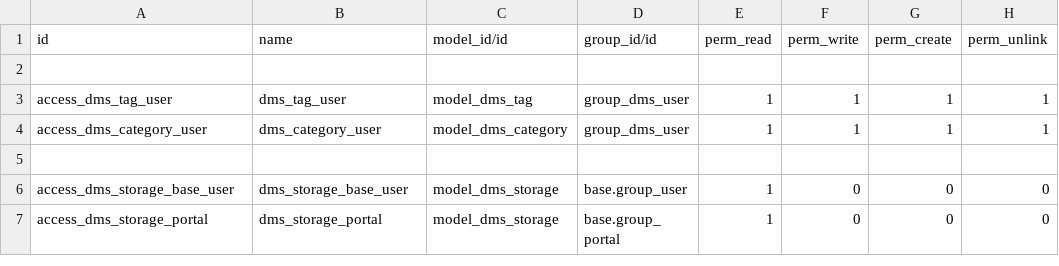
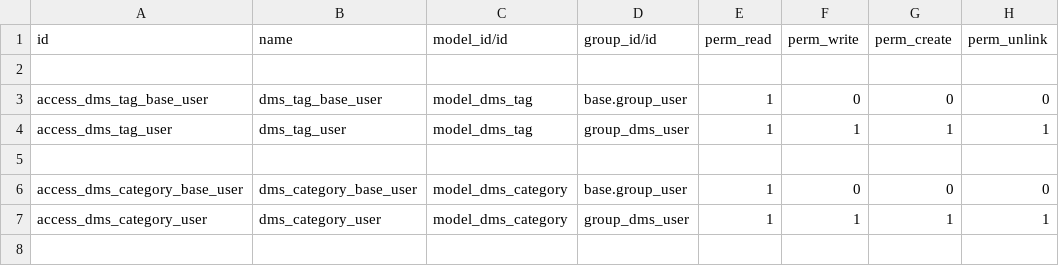
Before and after one commit to OCA/dms, a CSV file: dms/security/ir.model.access.csv, drawn as a sheet; only a part is shown; the shorter side is filled out with more unchanged rows.

```diff
--- a/dms/security/ir.model.access.csv
+++ b/dms/security/ir.model.access.csv
@@ -2,3 +2,6 @@ id,name,model_id/id,group_id/id,perm_read,perm_write,perm_create,perm_unlink
 
+access_dms_tag_base_user,dms_tag_base_user,model_dms_tag,base.group_user,1,0,0,0
 access_dms_tag_user,dms_tag_user,model_dms_tag,group_dms_user,1,1,1,1
+
+access_dms_category_base_user,dms_category_base_user,model_dms_category,base.group_user,1,0,0,0
 access_dms_category_user,dms_category_user,model_dms_category,group_dms_user,1,1,1,1
```
Also changed, not shown: 2 other files.
